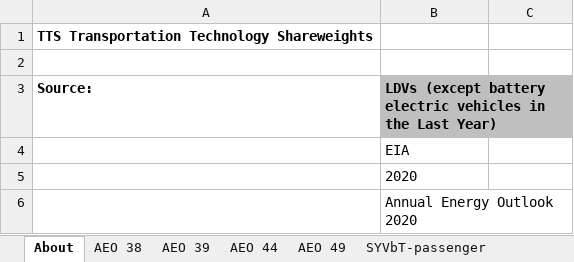
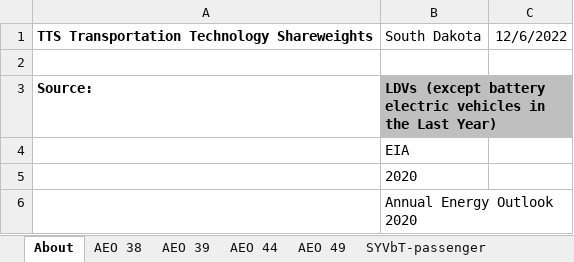
Before and after one commit to EnergyInnovation/eps-southdakota, an Excel workbook: InputData/trans/TTS/Transportation Technology Shareweights.xlsx, sheet About, drawn as a sheet; only a part is shown; values as stored, in another font and other column widths than the file's, no borders; the diff names each change by its address in the sheet, - before the commit and + after, or states it on an @@ line.

```diff
--- a/InputData/trans/TTS/Transportation Technology Shareweights.xlsx (sheet About)
+++ b/InputData/trans/TTS/Transportation Technology Shareweights.xlsx (sheet About)
-B1: (empty)
+B1: South Dakota
-C1: (empty)
+C1: 12/6/2022
```
Also changed, not shown: sheet TTS-HDVs-frgt, 15 other files.
